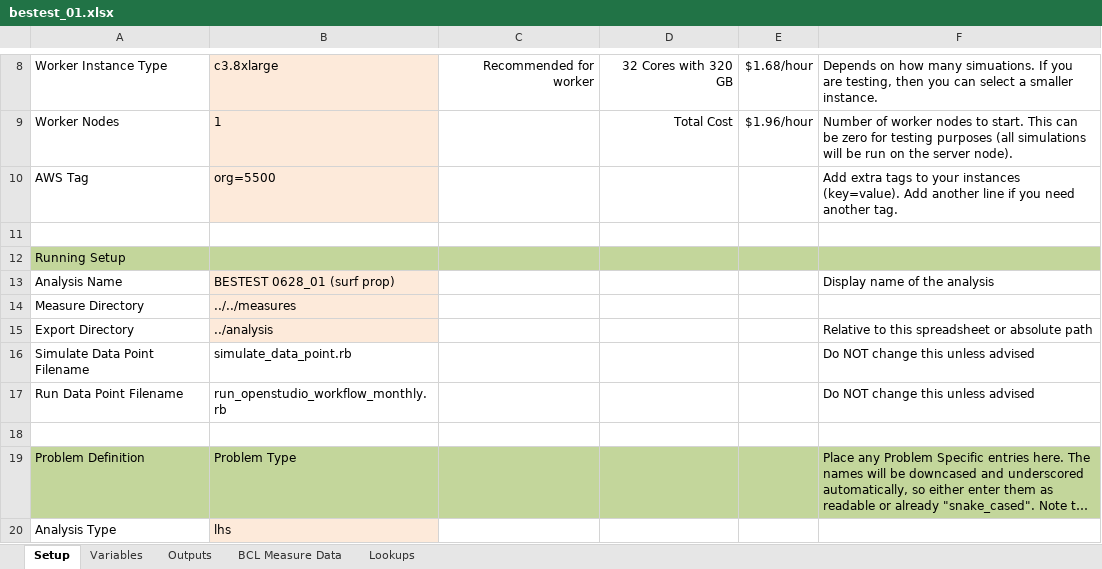
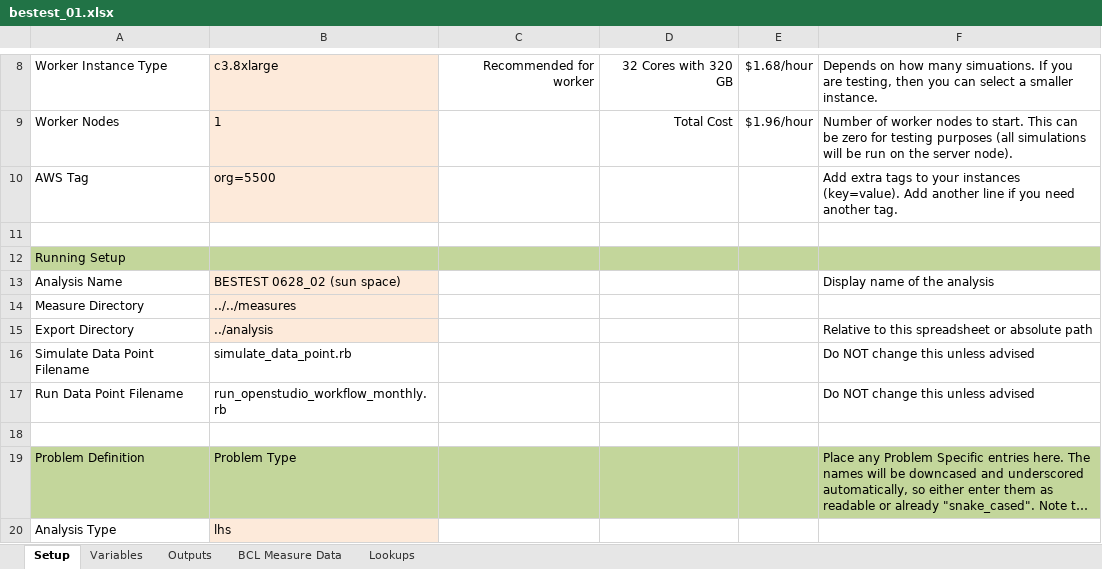
Before and after one commit to NREL/BESTEST-GSR-ARCHIVE, an Excel workbook: integration_testing/projects/bestest_01.xlsx, sheet Setup, drawn as a sheet; only a part is shown, gaps mark what is left out; long unchanged cells end in …; values as stored, in another font and other column widths than the file's, no borders; the diff names each change by its address in the sheet, - before the commit and + after, or states it on an @@ line.

```diff
--- a/integration_testing/projects/bestest_01.xlsx (sheet Setup)
+++ b/integration_testing/projects/bestest_01.xlsx (sheet Setup)
-B13: BESTEST 0628_01 (surf prop)
+B13: BESTEST 0628_02 (sun space)
```
Also changed, not shown: sheet Outputs, 13 other files.
